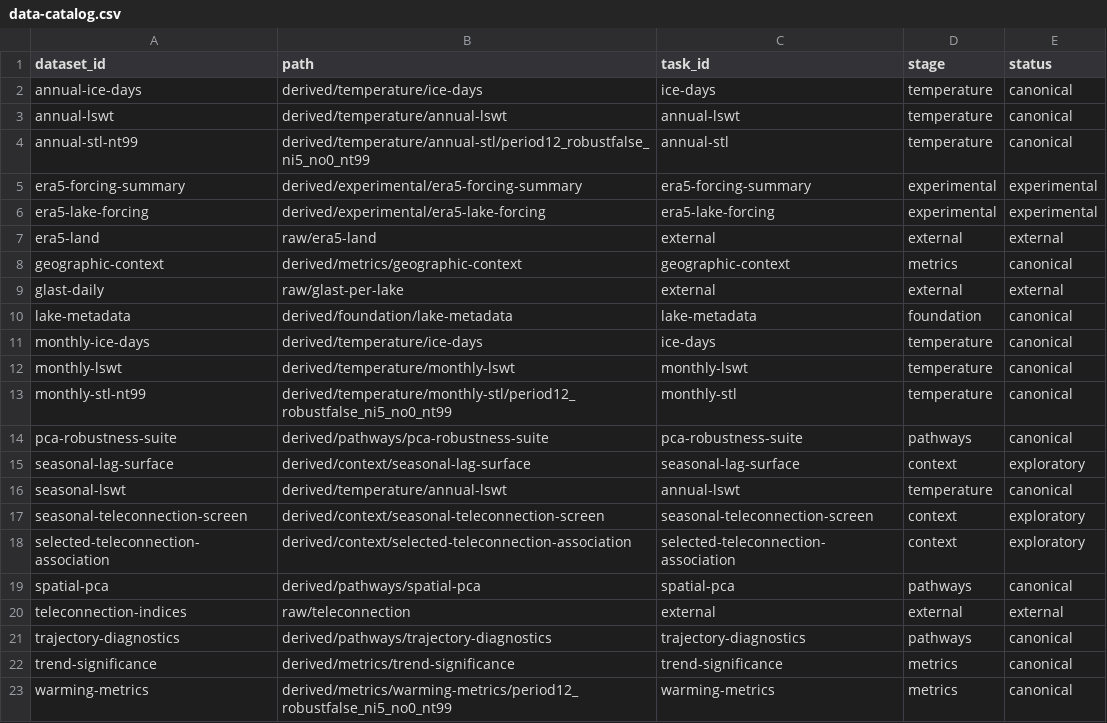
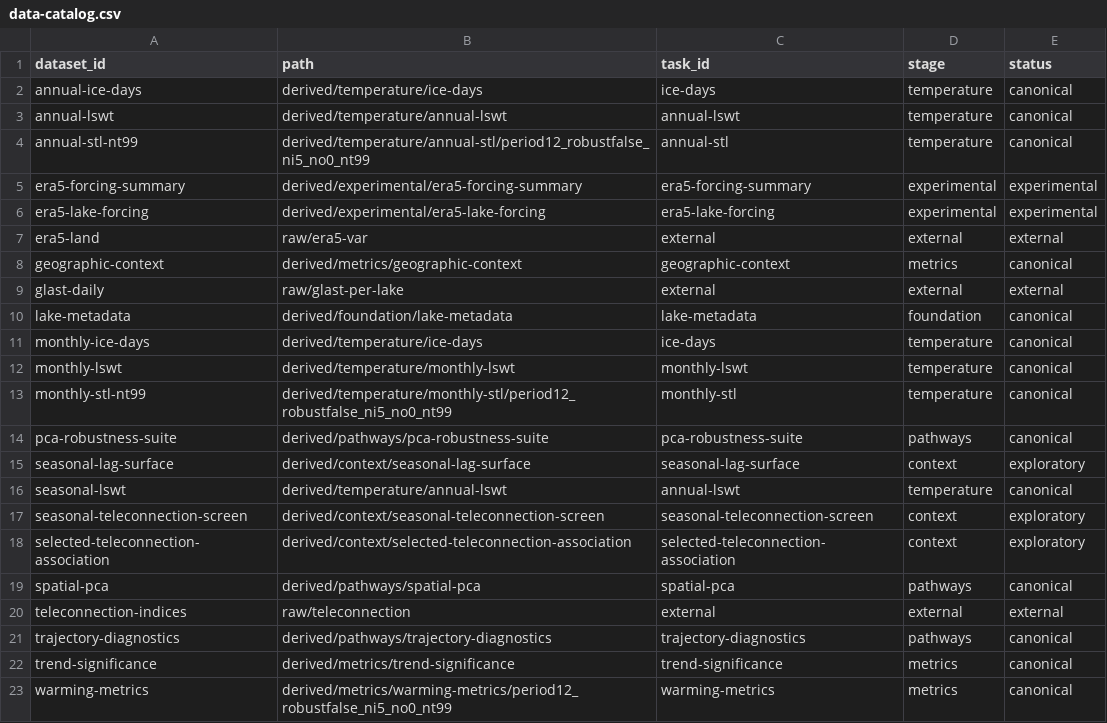
Before and after one commit to 0froq/research-site, a CSV file: config/data-catalog.csv, drawn as a sheet.

Commit message:
chore: synchronize data catalog and retire legacy helpers

```diff
--- a/config/data-catalog.csv
+++ b/config/data-catalog.csv
@@ -6,3 +6,3 @@ era5-forcing-summary,derived/experimental/era5-forcing-summary,era5-forcing-summ
 era5-lake-forcing,derived/experimental/era5-lake-forcing,era5-lake-forcing,experimental,experimental
-era5-land,raw/era5-land,external,external,external
+era5-land,raw/era5-var,external,external,external
 geographic-context,derived/metrics/geographic-context,geographic-context,metrics,canonical
```
Also changed, not shown: 8 other files.
